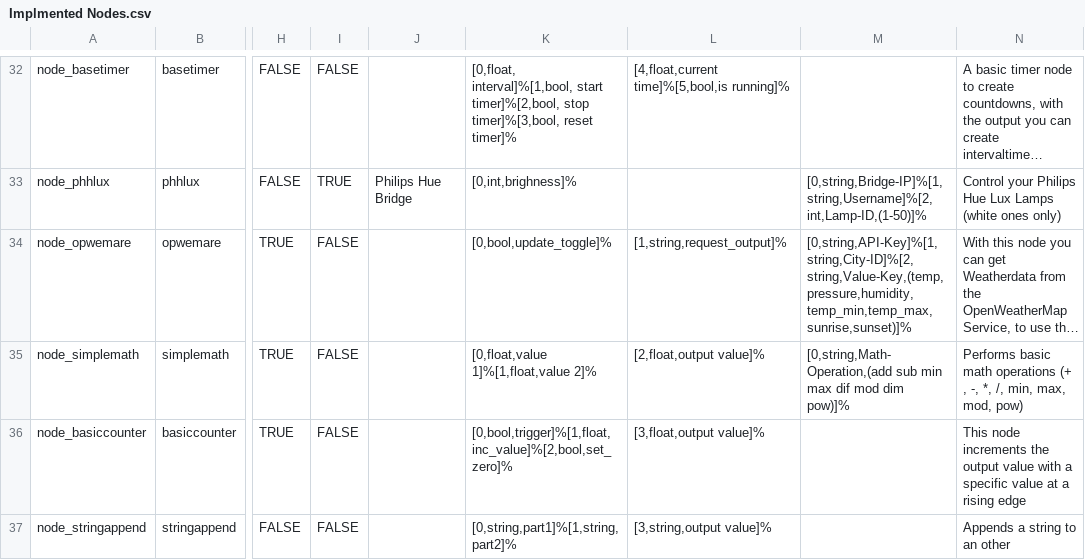
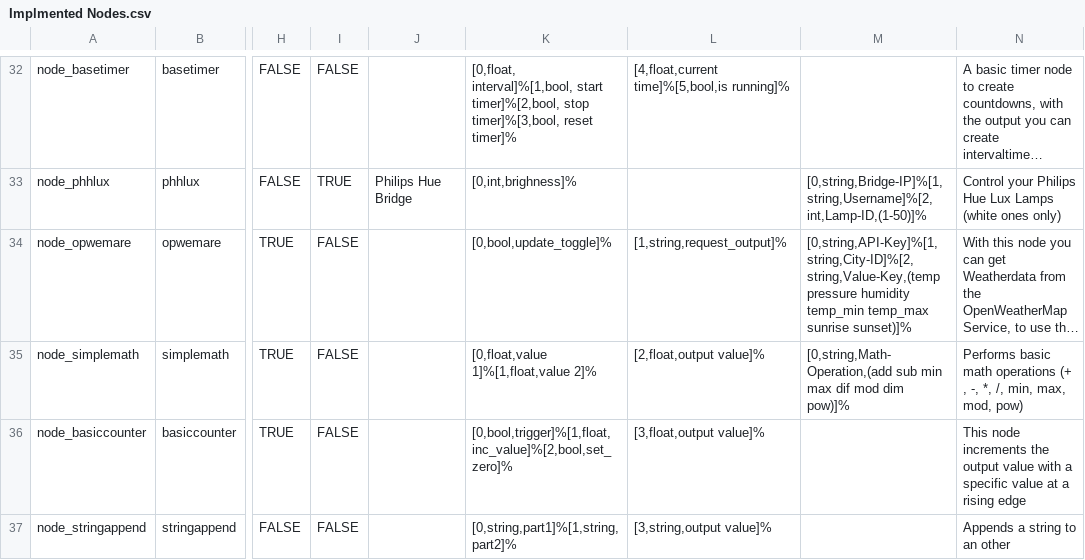
Before and after one commit to RBEGamer/HomePLC, a CSV file: Documentation/Implmented Nodes.csv, drawn as a sheet; only a part is shown, gaps mark what is left out; long unchanged cells end in …; the diff names each change by its address in the sheet, - before the commit and + after, or states it on an @@ line.

```diff
--- a/Documentation/Implmented Nodes.csv
+++ b/Documentation/Implmented Nodes.csv
-M34: [0,string,API-Key]%[1,string,City-ID]%[2,string,Value-Key,(temp,pressure,humidity,temp_min,temp_max,sunrise,sunset)]%
+M34: [0,string,API-Key]%[1,string,City-ID]%[2,string,Value-Key,(temp pressure humidity temp_min temp_max sunrise sunset)]%
```
Also changed, not shown: 1 other file.
